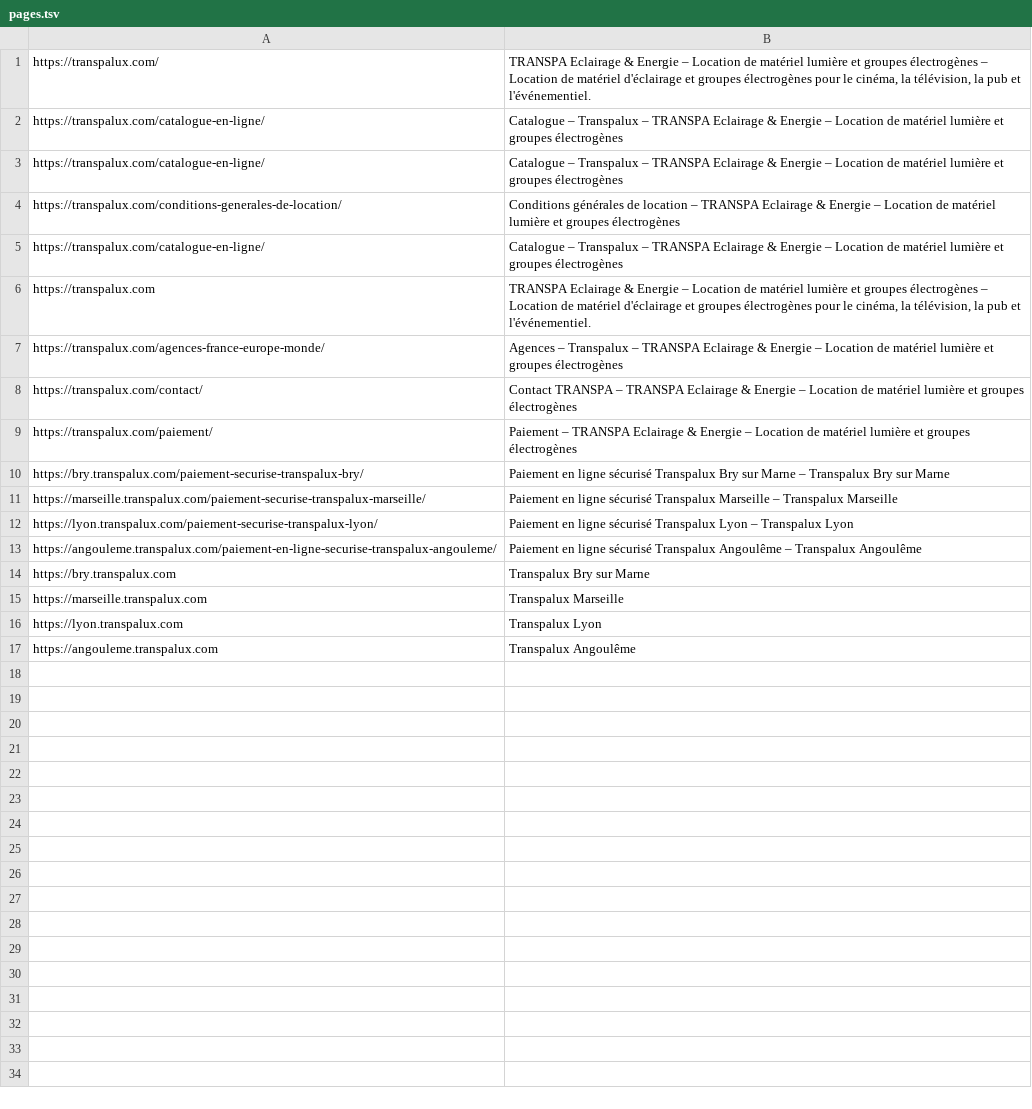
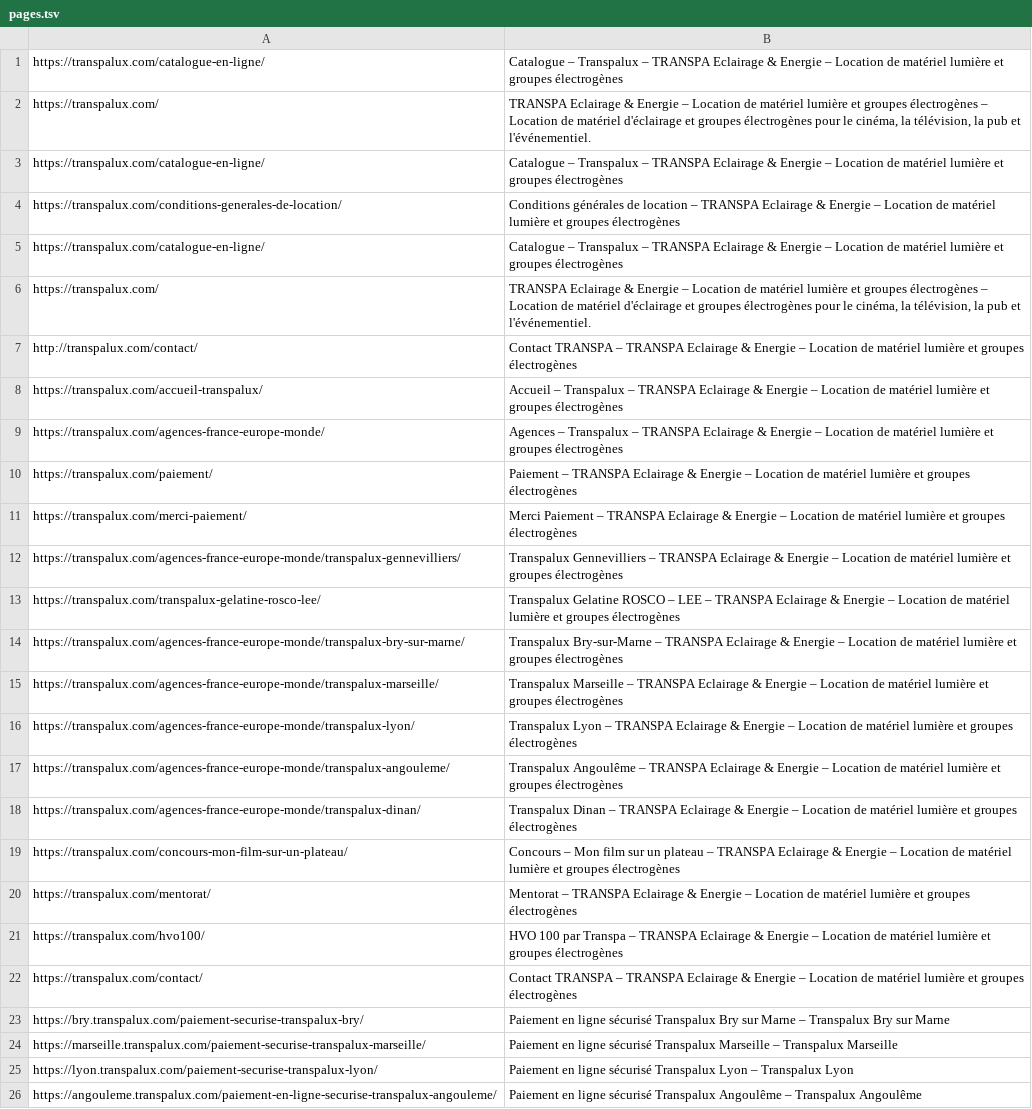
Before and after one commit to tutudurouleau/cellule, a TSV file: outils/releves/transpalux/pages.tsv, drawn as a sheet; only a part is shown; the shorter side is filled out with more unchanged rows.

```diff
--- a/outils/releves/transpalux/pages.tsv
+++ b/outils/releves/transpalux/pages.tsv
@@ -1,3 +1,3 @@
+https://transpalux.com/catalogue-en-ligne/	Catalogue – Transpalux – TRANSPA Eclairage & Energie – Location de matériel lumière et groupes électrogènes
 https://transpalux.com/	TRANSPA Eclairage & Energie – Location de matériel lumière et groupes électrogènes – Location de matériel d'éclairage et groupes électrogènes pour le cinéma, la télévision, la pub et l'événementiel.
-https://transpalux.com/catalogue-en-ligne/	Catalogue – Transpalux – TRANSPA Eclairage & Energie – Location de matériel lumière et groupes électrogènes
 https://transpalux.com/catalogue-en-ligne/	Catalogue – Transpalux – TRANSPA Eclairage & Energie – Location de matériel lumière et groupes électrogènes
@@ -5,6 +5,19 @@ https://transpalux.com/conditions-generales-de-location/	Conditions générales
 https://transpalux.com/catalogue-en-ligne/	Catalogue – Transpalux – TRANSPA Eclairage & Energie – Location de matériel lumière et groupes électrogènes
-https://transpalux.com	TRANSPA Eclairage & Energie – Location de matériel lumière et groupes électrogènes – Location de matériel d'éclairage et groupes électrogènes pour le cinéma, la télévision, la pub et l'événementiel.
+https://transpalux.com/	TRANSPA Eclairage & Energie – Location de matériel lumière et groupes électrogènes – Location de matériel d'éclairage et groupes électrogènes pour le cinéma, la télévision, la pub et l'événementiel.
+http://transpalux.com/contact/	Contact TRANSPA – TRANSPA Eclairage & Energie – Location de matériel lumière et groupes électrogènes
+https://transpalux.com/accueil-transpalux/	Accueil – Transpalux – TRANSPA Eclairage & Energie – Location de matériel lumière et groupes électrogènes
 https://transpalux.com/agences-france-europe-monde/	Agences – Transpalux – TRANSPA Eclairage & Energie – Location de matériel lumière et groupes électrogènes
+https://transpalux.com/paiement/	Paiement – TRANSPA Eclairage & Energie – Location de matériel lumière et groupes électrogènes
+https://transpalux.com/merci-paiement/	Merci Paiement – TRANSPA Eclairage & Energie – Location de matériel lumière et groupes électrogènes
+https://transpalux.com/agences-france-europe-monde/transpalux-gennevilliers/	Transpalux Gennevilliers – TRANSPA Eclairage & Energie – Location de matériel lumière et groupes électrogènes
+https://transpalux.com/transpalux-gelatine-rosco-lee/	Transpalux Gelatine ROSCO – LEE – TRANSPA Eclairage & Energie – Location de matériel lumière et groupes électrogènes
+https://transpalux.com/agences-france-europe-monde/transpalux-bry-sur-marne/	Transpalux Bry-sur-Marne – TRANSPA Eclairage & Energie – Location de matériel lumière et groupes électrogènes
+https://transpalux.com/agences-france-europe-monde/transpalux-marseille/	Transpalux Marseille – TRANSPA Eclairage & Energie – Location de matériel lumière et groupes électrogènes
+https://transpalux.com/agences-france-europe-monde/transpalux-lyon/	Transpalux Lyon – TRANSPA Eclairage & Energie – Location de matériel lumière et groupes électrogènes
+https://transpalux.com/agences-france-europe-monde/transpalux-angouleme/	Transpalux Angoulême – TRANSPA Eclairage & Energie – Location de matériel lumière et groupes électrogènes
+https://transpalux.com/agences-france-europe-monde/transpalux-dinan/	Transpalux Dinan – TRANSPA Eclairage & Energie – Location de matériel lumière et groupes électrogènes
+https://transpalux.com/concours-mon-film-sur-un-plateau/	Concours – Mon film sur un plateau – TRANSPA Eclairage & Energie – Location de matériel lumière et groupes électrogènes
+https://transpalux.com/mentorat/	Mentorat – TRANSPA Eclairage & Energie – Location de matériel lumière et groupes électrogènes
+https://transpalux.com/hvo100/	HVO 100 par Transpa – TRANSPA Eclairage & Energie – Location de matériel lumière et groupes électrogènes
 https://transpalux.com/contact/	Contact TRANSPA – TRANSPA Eclairage & Energie – Location de matériel lumière et groupes électrogènes
-https://transpalux.com/paiement/	Paiement – TRANSPA Eclairage & Energie – Location de matériel lumière et groupes électrogènes
 https://bry.transpalux.com/paiement-securise-transpalux-bry/	Paiement en ligne sécurisé Transpalux Bry sur Marne – Transpalux Bry sur Marne
```
Also changed, not shown: outils/releves/cinesyl/liens-pdf.tsv, outils/releves/panavision/pages.tsv, 43 other files.
